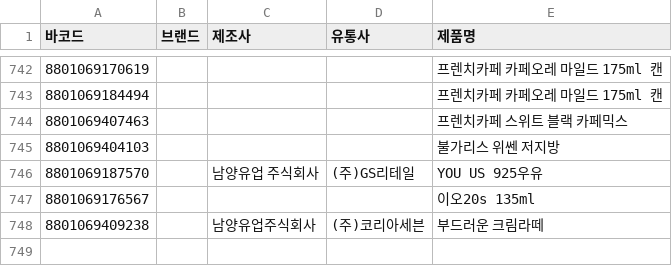
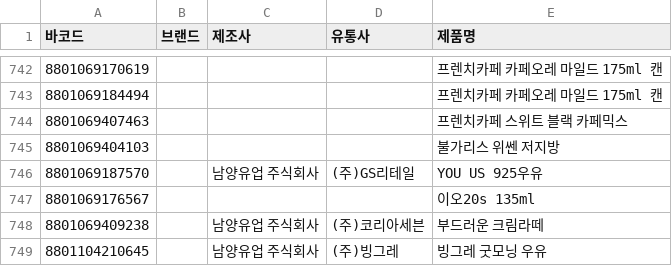
Before and after one commit to NullFull/isnamyang, a CSV file: backend/data/products.csv, drawn as a sheet; only a part is shown, gaps mark what is left out; the diff names each change by its address in the sheet, - before the commit and + after, or states it on an @@ line.

Commit message:
Update products.csv

```diff
--- a/backend/data/products.csv
+++ b/backend/data/products.csv
-C748 (제조사): 남양유업주식회사
+C748 (제조사): 남양유업 주식회사
+row 749: 8801104210645 |  | 남양유업 주식회사 | (주)빙그레 | 빙그레 굿모닝 우유
```
